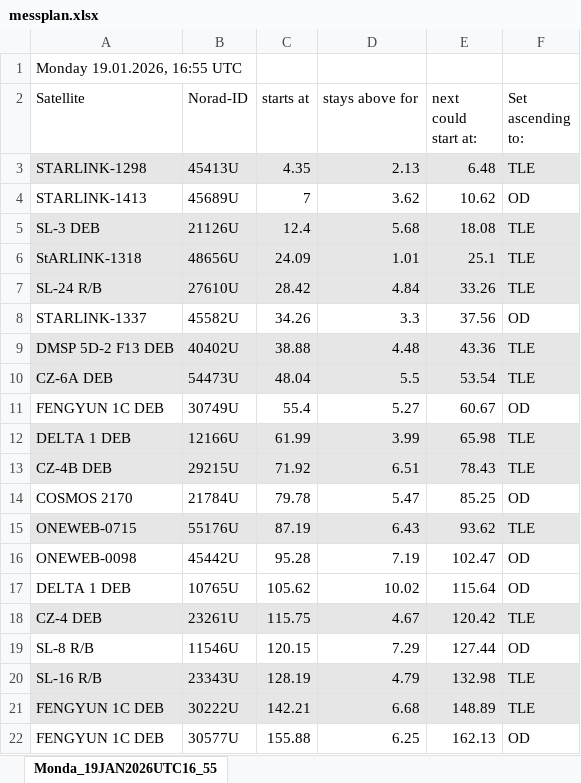
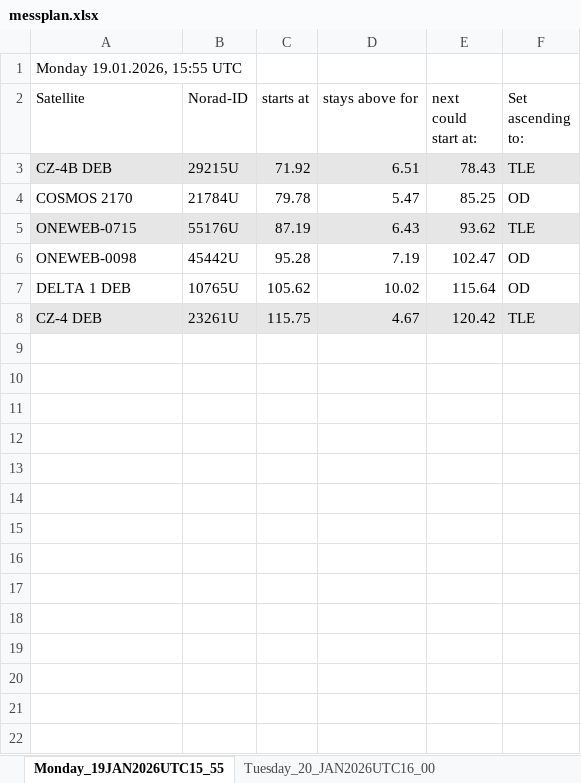
Before and after one commit to alex120400/orbitalPropagator, an Excel workbook: messplan.xlsx, sheet Monday_19JAN2026UTC15_55, drawn as a sheet; values as stored, in another font and other column widths than the file's, no borders; the diff names each change by its address in the sheet, - before the commit and + after, or states it on an @@ line.

```diff
--- a/messplan.xlsx (sheet Monday_19JAN2026UTC15_55)
+++ b/messplan.xlsx (sheet Monday_19JAN2026UTC15_55)
-sheet tab: Monda_19JAN2026UTC16_55
+sheet tab: Monday_19JAN2026UTC15_55
+sheet tab: Tuesday_20_JAN2026UTC16_00
-A1 (Satellite): Monday 19.01.2026, 16:55 UTC
+A1 (Satellite): Monday 19.01.2026, 15:55 UTC
-row 3: STARLINK-1298 | 45413U | 4.35 | 2.13 | 6.48 | TLE
-row 4: STARLINK-1413 | 45689U | 7 | 3.62 | 10.62 | OD
-row 5: SL-3 DEB | 21126U | 12.4 | 5.68 | 18.08 | TLE
-row 6: StARLINK-1318 | 48656U | 24.09 | 1.01 | 25.1 | TLE
-row 7: SL-24 R/B | 27610U | 28.42 | 4.84 | 33.26 | TLE
-row 8: STARLINK-1337 | 45582U | 34.26 | 3.3 | 37.56 | OD
-row 9: DMSP 5D-2 F13 DEB | 40402U | 38.88 | 4.48 | 43.36 | TLE
-row 10: CZ-6A DEB | 54473U | 48.04 | 5.5 | 53.54 | TLE
-row 11: FENGYUN 1C DEB | 30749U | 55.4 | 5.27 | 60.67 | OD
-row 12: DELTA 1 DEB | 12166U | 61.99 | 3.99 | 65.98 | TLE
-row 19: SL-8 R/B | 11546U | 120.15 | 7.29 | 127.44 | OD
-row 20: SL-16 R/B | 23343U | 128.19 | 4.79 | 132.98 | TLE
-row 21: FENGYUN 1C DEB | 30222U | 142.21 | 6.68 | 148.89 | TLE
-row 22: FENGYUN 1C DEB | 30577U | 155.88 | 6.25 | 162.13 | OD
```
Also changed, not shown: formulas that keep their value, 16 other files.
